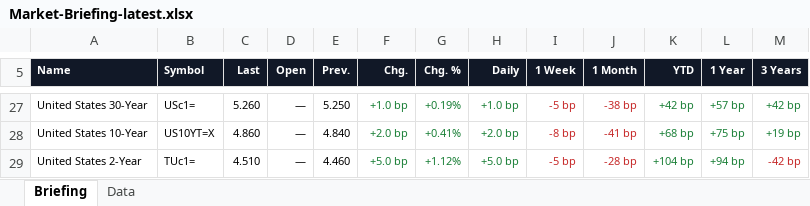
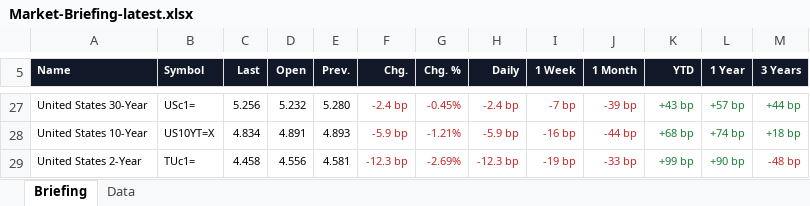
Before and after one commit to Wolfindrake/markets-briefing, an Excel workbook: site/downloads/Market-Briefing-latest.xlsx, sheet Briefing, drawn as a sheet; only a part is shown, gaps mark what is left out; values as stored, in another font and other column widths than the file's, no borders; the diff covers the shown part only; the diff names each change by its address in the sheet, - before the commit and + after, or states it on an @@ line.

```diff
--- a/site/downloads/Market-Briefing-latest.xlsx (sheet Briefing)
+++ b/site/downloads/Market-Briefing-latest.xlsx (sheet Briefing)
-C27 (Last): 5.260
+C27 (Last): 5.256
-D27 (Open): —
+D27 (Open): 5.232
-E27 (Prev.): 5.250
+E27 (Prev.): 5.280
-F27 (Chg.): +1.0 bp
+F27 (Chg.): -2.4 bp
-F27:H29 text colour: #1A7F37
+F27:H29 text colour: #C62828
-G27 (Chg. %): +0.19%
+G27 (Chg. %): -0.45%
-H27 (Daily): +1.0 bp
+H27 (Daily): -2.4 bp
-I27 (1 Week): -5 bp
+I27 (1 Week): -7 bp
-J27 (1 Month): -38 bp
+J27 (1 Month): -39 bp
-K27 (YTD): +42 bp
+K27 (YTD): +43 bp
-M27 (3 Years): +42 bp
+M27 (3 Years): +44 bp
-C28 (Last): 4.860
+C28 (Last): 4.834
-D28 (Open): —
+D28 (Open): 4.891
-E28 (Prev.): 4.840
+E28 (Prev.): 4.893
-F28 (Chg.): +2.0 bp
+F28 (Chg.): -5.9 bp
-G28 (Chg. %): +0.41%
+G28 (Chg. %): -1.21%
-H28 (Daily): +2.0 bp
+H28 (Daily): -5.9 bp
-I28 (1 Week): -8 bp
+I28 (1 Week): -16 bp
-J28 (1 Month): -41 bp
+J28 (1 Month): -44 bp
-L28 (1 Year): +75 bp
+L28 (1 Year): +74 bp
-M28 (3 Years): +19 bp
+M28 (3 Years): +18 bp
-C29 (Last): 4.510
+C29 (Last): 4.458
-D29 (Open): —
+D29 (Open): 4.556
-E29 (Prev.): 4.460
+E29 (Prev.): 4.581
-F29 (Chg.): +5.0 bp
+F29 (Chg.): -12.3 bp
-G29 (Chg. %): +1.12%
+G29 (Chg. %): -2.69%
-H29 (Daily): +5.0 bp
+H29 (Daily): -12.3 bp
-I29 (1 Week): -5 bp
+I29 (1 Week): -19 bp
-J29 (1 Month): -28 bp
+J29 (1 Month): -33 bp
-K29 (YTD): +104 bp
+K29 (YTD): +99 bp
-L29 (1 Year): +94 bp
+L29 (1 Year): +90 bp
-M29 (3 Years): -42 bp
+M29 (3 Years): -48 bp
```
Also changed, not shown: 31 added rows, 27 removed rows and 31 edited cells elsewhere in this sheet, sheet Data, site/downloads/Market-Briefing-2026-11-05.xlsx, 18 other files.
